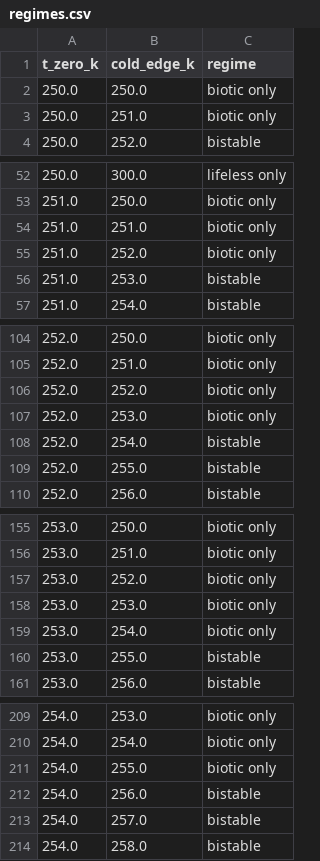
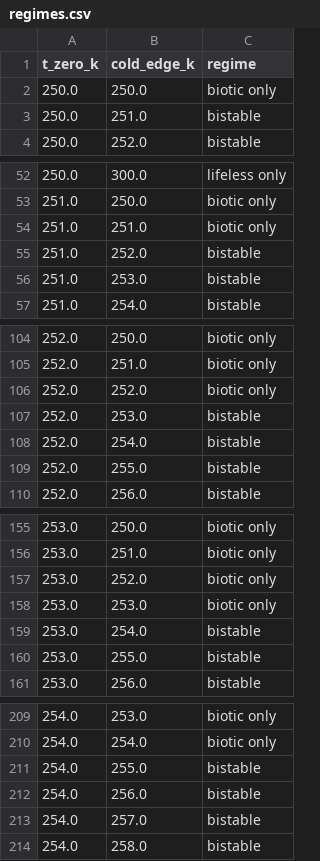
Before and after one commit to BWBrook/terra_prisca, a CSV file: models/haze_world/figures/regimes.csv, drawn as a sheet; only a part is shown, gaps mark what is left out; the diff covers the shown part only.

```diff
--- a/models/haze_world/figures/regimes.csv
+++ b/models/haze_world/figures/regimes.csv
@@ -2,3 +2,3 @@ t_zero_k,cold_edge_k,regime
 250.0,250.0,biotic only
-250.0,251.0,biotic only
+250.0,251.0,bistable
 250.0,252.0,bistable
@@ -54,3 +54,3 @@ t_zero_k,cold_edge_k,regime
 251.0,251.0,biotic only
-251.0,252.0,biotic only
+251.0,252.0,bistable
 251.0,253.0,bistable
@@ -106,3 +106,3 @@ t_zero_k,cold_edge_k,regime
 252.0,252.0,biotic only
-252.0,253.0,biotic only
+252.0,253.0,bistable
 252.0,254.0,bistable
@@ -158,3 +158,3 @@ t_zero_k,cold_edge_k,regime
 253.0,253.0,biotic only
-253.0,254.0,biotic only
+253.0,254.0,bistable
 253.0,255.0,bistable
@@ -210,3 +210,3 @@ t_zero_k,cold_edge_k,regime
 254.0,254.0,biotic only
-254.0,255.0,biotic only
+254.0,255.0,bistable
 254.0,256.0,bistable
```
Also changed, not shown: 13 edited cells elsewhere in this file, models/haze_world/figures/budget_sweeps.csv, models/haze_world/figures/setpoint.csv, 13 other files.
